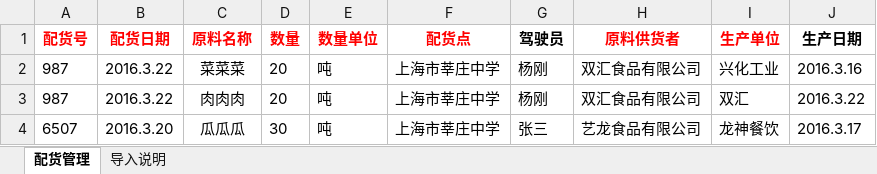
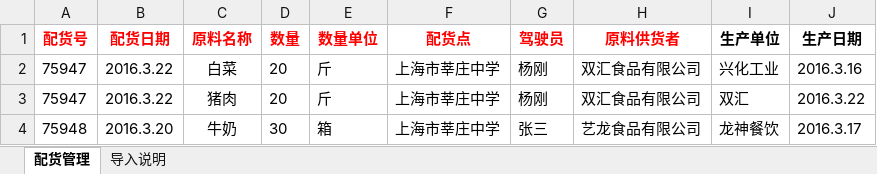
Before and after one commit to jamyin/Ken-edu, an Excel workbook: education/education-provider/src/main/webapp/templates/配货管理.xlsx, sheet 配货管理, drawn as a sheet; values as stored, in another font and other column widths than the file's, no borders; the diff names each change by its address in the sheet, - before the commit and + after, or states it on an @@ line.

```diff
--- a/education/education-provider/src/main/webapp/templates/配货管理.xlsx (sheet 配货管理)
+++ b/education/education-provider/src/main/webapp/templates/配货管理.xlsx (sheet 配货管理)
-G1 text colour: black
+G1 text colour: #FF0000
-I1 text colour: #FF0000
+I1 text colour: black
-A2:A3 (配货号): 987
+A2:A3 (配货号): 75947
-C2 (原料名称): 菜菜菜
+C2 (原料名称): 白菜
-E2:E3 (数量单位): 吨
+E2:E3 (数量单位): 斤
-C3 (原料名称): 肉肉肉
+C3 (原料名称): 猪肉
-A4 (配货号): 6507
+A4 (配货号): 75948
-C4 (原料名称): 瓜瓜瓜
+C4 (原料名称): 牛奶
-E4 (数量单位): 吨
+E4 (数量单位): 箱
```
Also changed, not shown: sheet 导入说明, education/education-provider/src/main/webapp/templates/供货者.xlsx, education/education-provider/src/main/webapp/templates/原料.xlsx, 5 other files.
